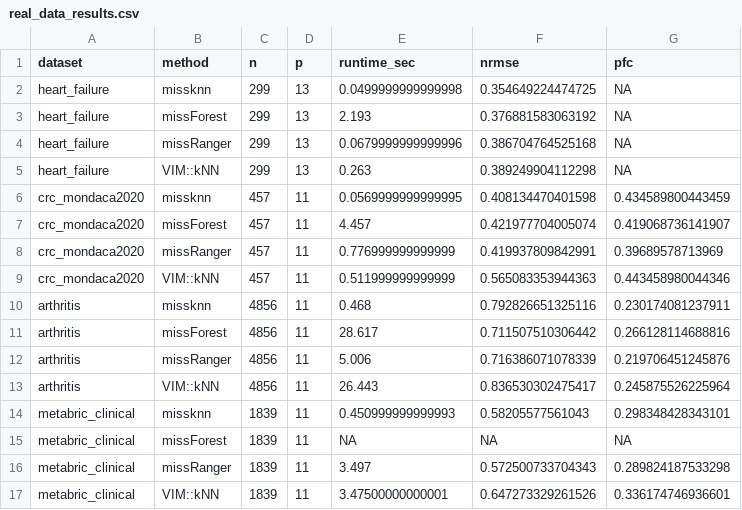
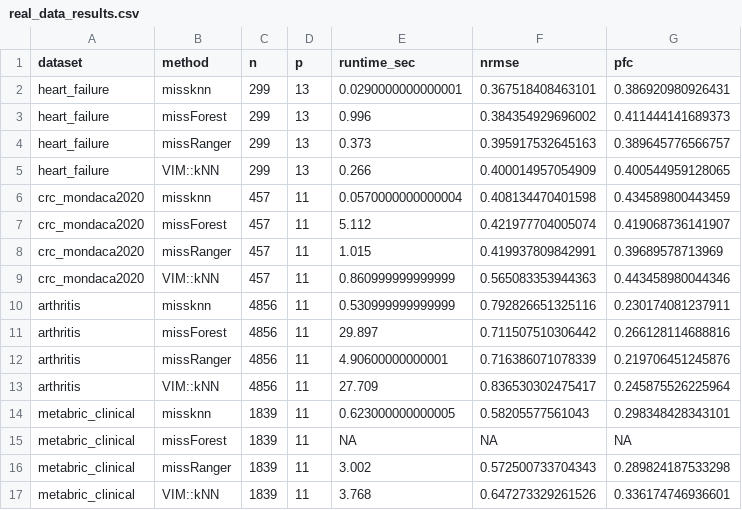
Before and after one commit to ielbadisy/missknn, a CSV file: inst/benchmark/output/real_data_results.csv, drawn as a sheet.

Commit message:
Refresh real-data results with heart_failure treated as mixed-type

```diff
--- a/inst/benchmark/output/real_data_results.csv
+++ b/inst/benchmark/output/real_data_results.csv
@@ -1,17 +1,17 @@
 "dataset","method","n","p","runtime_sec","nrmse","pfc"
-"heart_failure","missknn",299,13,0.0499999999999998,0.354649224474725,NA
-"heart_failure","missForest",299,13,2.193,0.376881583063192,NA
-"heart_failure","missRanger",299,13,0.0679999999999996,0.386704764525168,NA
-"heart_failure","VIM::kNN",299,13,0.263,0.389249904112298,NA
-"crc_mondaca2020","missknn",457,11,0.0569999999999995,0.408134470401598,0.434589800443459
-"crc_mondaca2020","missForest",457,11,4.457,0.421977704005074,0.419068736141907
-"crc_mondaca2020","missRanger",457,11,0.776999999999999,0.419937809842991,0.39689578713969
-"crc_mondaca2020","VIM::kNN",457,11,0.511999999999999,0.565083353944363,0.443458980044346
-"arthritis","missknn",4856,11,0.468,0.792826651325116,0.230174081237911
-"arthritis","missForest",4856,11,28.617,0.711507510306442,0.266128114688816
-"arthritis","missRanger",4856,11,5.006,0.716386071078339,0.219706451245876
-"arthritis","VIM::kNN",4856,11,26.443,0.836530302475417,0.245875526225964
-"metabric_clinical","missknn",1839,11,0.450999999999993,0.58205577561043,0.298348428343101
+"heart_failure","missknn",299,13,0.0290000000000001,0.367518408463101,0.386920980926431
+"heart_failure","missForest",299,13,0.996,0.384354929696002,0.411444141689373
+"heart_failure","missRanger",299,13,0.373,0.395917532645163,0.389645776566757
+"heart_failure","VIM::kNN",299,13,0.266,0.400014957054909,0.400544959128065
+"crc_mondaca2020","missknn",457,11,0.0570000000000004,0.408134470401598,0.434589800443459
+"crc_mondaca2020","missForest",457,11,5.112,0.421977704005074,0.419068736141907
+"crc_mondaca2020","missRanger",457,11,1.015,0.419937809842991,0.39689578713969
+"crc_mondaca2020","VIM::kNN",457,11,0.860999999999999,0.565083353944363,0.443458980044346
+"arthritis","missknn",4856,11,0.530999999999999,0.792826651325116,0.230174081237911
+"arthritis","missForest",4856,11,29.897,0.711507510306442,0.266128114688816
+"arthritis","missRanger",4856,11,4.90600000000001,0.716386071078339,0.219706451245876
+"arthritis","VIM::kNN",4856,11,27.709,0.836530302475417,0.245875526225964
+"metabric_clinical","missknn",1839,11,0.623000000000005,0.58205577561043,0.298348428343101
 "metabric_clinical","missForest",1839,11,NA,NA,NA
-"metabric_clinical","missRanger",1839,11,3.497,0.572500733704343,0.289824187533298
-"metabric_clinical","VIM::kNN",1839,11,3.47500000000001,0.647273329261526,0.336174746936601
+"metabric_clinical","missRanger",1839,11,3.002,0.572500733704343,0.289824187533298
+"metabric_clinical","VIM::kNN",1839,11,3.768,0.647273329261526,0.336174746936601
```
